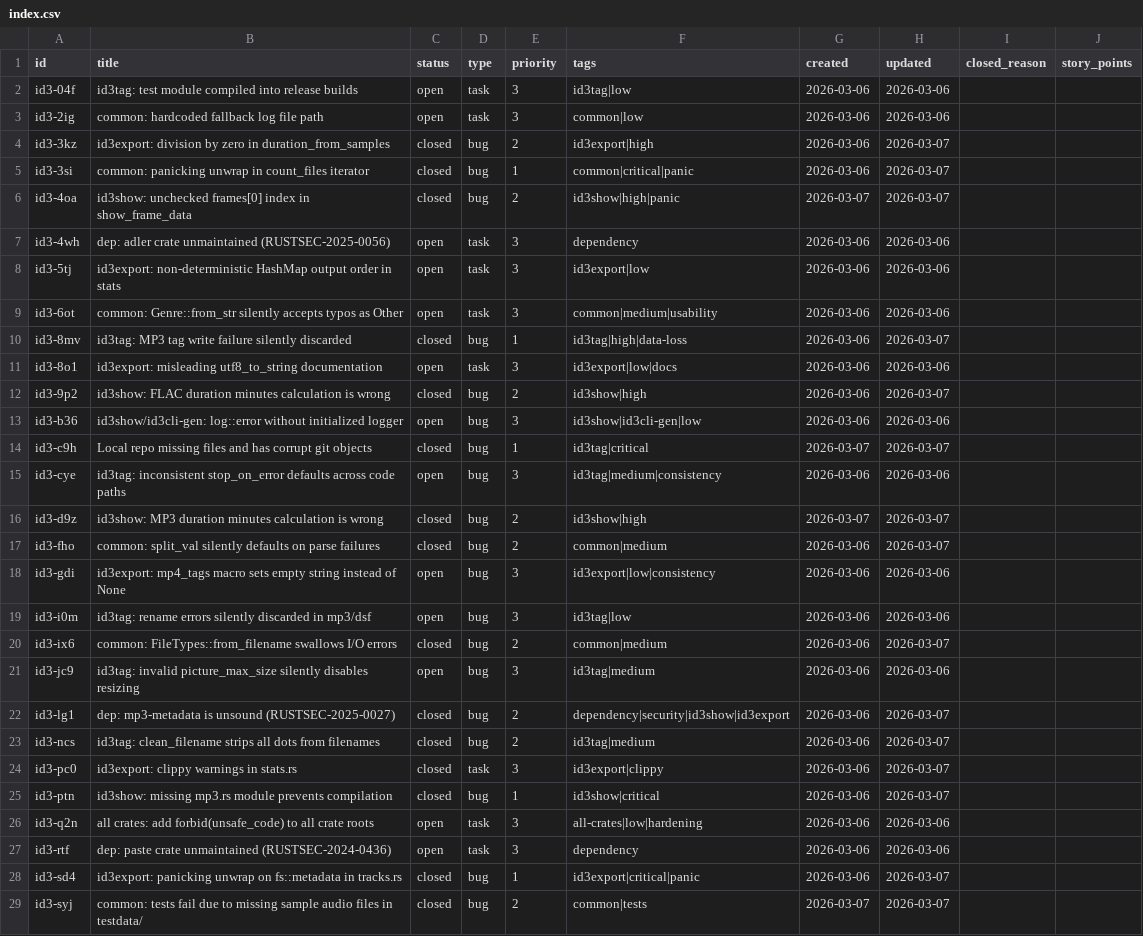
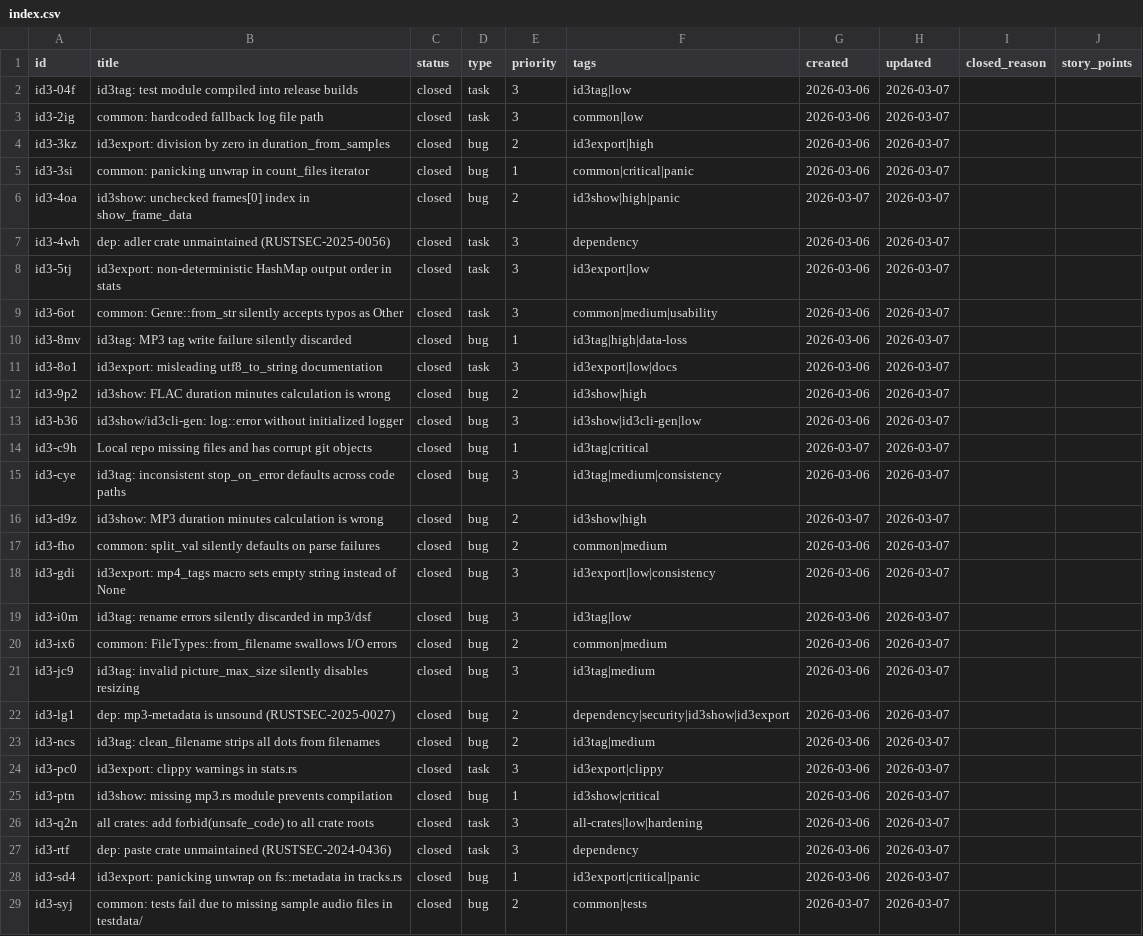
Before and after one commit to evensolberg/id3tools, a CSV file: .crumbs/index.csv, drawn as a sheet; only a part is shown; the diff covers the shown part only.

```diff
--- a/.crumbs/index.csv
+++ b/.crumbs/index.csv
@@ -1,4 +1,4 @@
 id,title,status,type,priority,tags,created,updated,closed_reason,story_points
-id3-04f,id3tag: test module compiled into release builds,open,task,3,id3tag|low,2026-03-06,2026-03-06,,
-id3-2ig,common: hardcoded fallback log file path,open,task,3,common|low,2026-03-06,2026-03-06,,
+id3-04f,id3tag: test module compiled into release builds,closed,task,3,id3tag|low,2026-03-06,2026-03-07,,
+id3-2ig,common: hardcoded fallback log file path,closed,task,3,common|low,2026-03-06,2026-03-07,,
 id3-3kz,id3export: division by zero in duration_from_samples,closed,bug,2,id3export|high,2026-03-06,2026-03-07,,
@@ -6,17 +6,17 @@ id3-3si,common: panicking unwrap in count_files iterator,closed,bug,1,common|cri
 id3-4oa,id3show: unchecked frames[0] index in show_frame_data,closed,bug,2,id3show|high|panic,2026-03-07,2026-03-07,,
-id3-4wh,dep: adler crate unmaintained (RUSTSEC-2025-0056),open,task,3,dependency,2026-03-06,2026-03-06,,
-id3-5tj,id3export: non-deterministic HashMap output order in stats,open,task,3,id3export|low,2026-03-06,2026-03-06,,
-id3-6ot,common: Genre::from_str silently accepts typos as Other,open,task,3,common|medium|usability,2026-03-06,2026-03-06,,
+id3-4wh,dep: adler crate unmaintained (RUSTSEC-2025-0056),closed,task,3,dependency,2026-03-06,2026-03-07,,
+id3-5tj,id3export: non-deterministic HashMap output order in stats,closed,task,3,id3export|low,2026-03-06,2026-03-07,,
+id3-6ot,common: Genre::from_str silently accepts typos as Other,closed,task,3,common|medium|usability,2026-03-06,2026-03-07,,
 id3-8mv,id3tag: MP3 tag write failure silently discarded,closed,bug,1,id3tag|high|data-loss,2026-03-06,2026-03-07,,
-id3-8o1,id3export: misleading utf8_to_string documentation,open,task,3,id3export|low|docs,2026-03-06,2026-03-06,,
+id3-8o1,id3export: misleading utf8_to_string documentation,closed,task,3,id3export|low|docs,2026-03-06,2026-03-07,,
 id3-9p2,id3show: FLAC duration minutes calculation is wrong,closed,bug,2,id3show|high,2026-03-06,2026-03-07,,
-id3-b36,id3show/id3cli-gen: log::error without initialized logger,open,bug,3,id3show|id3cli-gen|low,2026-03-06,2026-03-06,,
+id3-b36,id3show/id3cli-gen: log::error without initialized logger,closed,bug,3,id3show|id3cli-gen|low,2026-03-06,2026-03-07,,
 id3-c9h,Local repo missing files and has corrupt git objects,closed,bug,1,id3tag|critical,2026-03-07,2026-03-07,,
-id3-cye,id3tag: inconsistent stop_on_error defaults across code paths,open,bug,3,id3tag|medium|consistency,2026-03-06,2026-03-06,,
+id3-cye,id3tag: inconsistent stop_on_error defaults across code paths,closed,bug,3,id3tag|medium|consistency,2026-03-06,2026-03-07,,
 id3-d9z,id3show: MP3 duration minutes calculation is wrong,closed,bug,2,id3show|high,2026-03-07,2026-03-07,,
 id3-fho,common: split_val silently defaults on parse failures,closed,bug,2,common|medium,2026-03-06,2026-03-07,,
-id3-gdi,id3export: mp4_tags macro sets empty string instead of None,open,bug,3,id3export|low|consistency,2026-03-06,2026-03-06,,
-id3-i0m,id3tag: rename errors silently discarded in mp3/dsf,open,bug,3,id3tag|low,2026-03-06,2026-03-06,,
+id3-gdi,id3export: mp4_tags macro sets empty string instead of None,closed,bug,3,id3export|low|consistency,2026-03-06,2026-03-07,,
+id3-i0m,id3tag: rename errors silently discarded in mp3/dsf,closed,bug,3,id3tag|low,2026-03-06,2026-03-07,,
 id3-ix6,common: FileTypes::from_filename swallows I/O errors,closed,bug,2,common|medium,2026-03-06,2026-03-07,,
-id3-jc9,id3tag: invalid picture_max_size silently disables resizing,open,bug,3,id3tag|medium,2026-03-06,2026-03-06,,
+id3-jc9,id3tag: invalid picture_max_size silently disables resizing,closed,bug,3,id3tag|medium,2026-03-06,2026-03-07,,
 id3-lg1,dep: mp3-metadata is unsound (RUSTSEC-2025-0027),closed,bug,2,dependency|security|id3show|id3export,2026-03-06,2026-03-07,,
@@ -25,4 +25,4 @@ id3-pc0,id3export: clippy warnings in stats.rs,closed,task,3,id3export|clippy,20
 id3-ptn,id3show: missing mp3.rs module prevents compilation,closed,bug,1,id3show|critical,2026-03-06,2026-03-07,,
-id3-q2n,all crates: add forbid(unsafe_code) to all crate roots,open,task,3,all-crates|low|hardening,2026-03-06,2026-03-06,,
-id3-rtf,dep: paste crate unmaintained (RUSTSEC-2024-0436),open,task,3,dependency,2026-03-06,2026-03-06,,
+id3-q2n,all crates: add forbid(unsafe_code) to all crate roots,closed,task,3,all-crates|low|hardening,2026-03-06,2026-03-07,,
+id3-rtf,dep: paste crate unmaintained (RUSTSEC-2024-0436),closed,task,3,dependency,2026-03-06,2026-03-07,,
 id3-sd4,id3export: panicking unwrap on fs::metadata in tracks.rs,closed,bug,1,id3export|critical|panic,2026-03-06,2026-03-07,,
```
Also changed, not shown: 6 edited cells elsewhere in this file, 27 other files.
